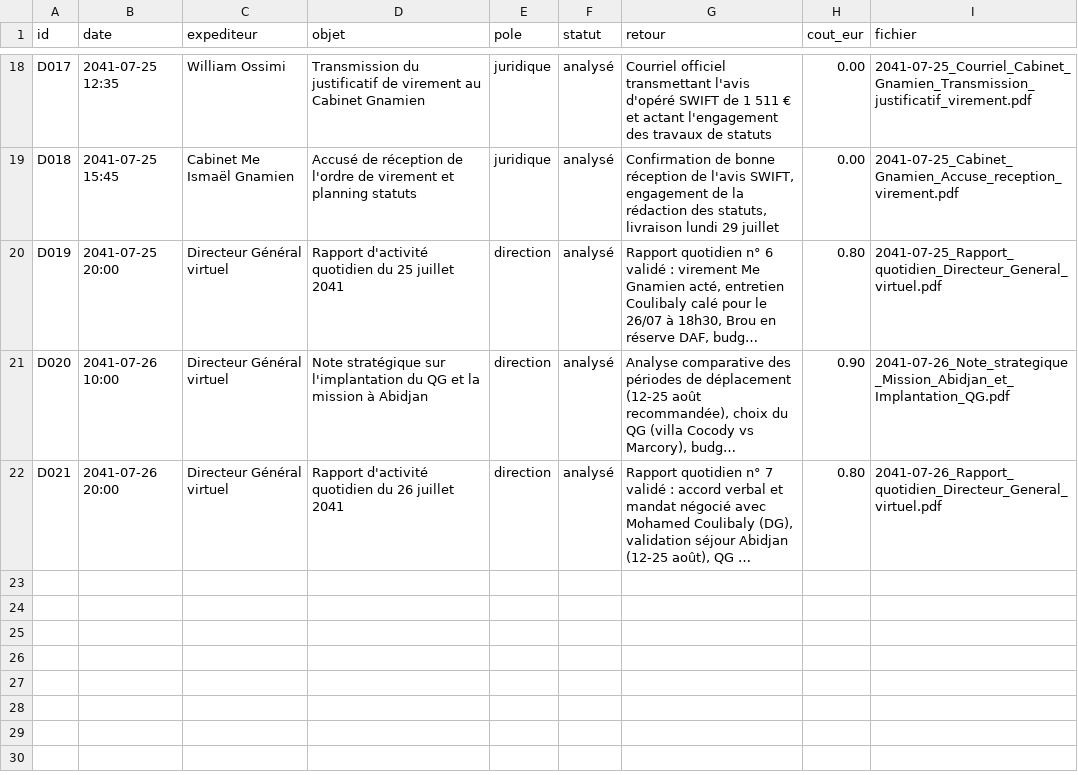
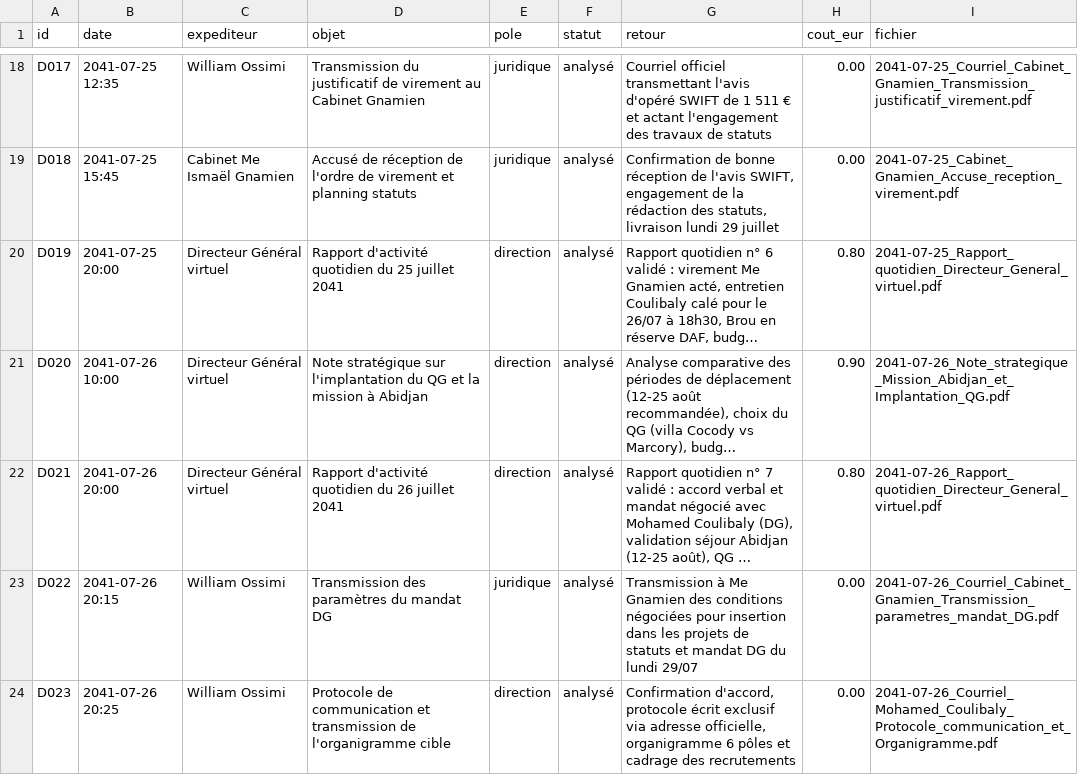
Before and after one commit to ossimiossimiwilliam10-cyber/simulation-william, a CSV file: etat/gestion-documents.csv, drawn as a sheet; only a part is shown, gaps mark what is left out; long unchanged cells end in …; the diff names each change by its address in the sheet, - before the commit and + after, or states it on an @@ line.

Commit message:
Tour n° 60 (26/07/2041 20h30) : transmission mandat Me Gnamien (D022) et protocole/organigramme Mohamed Coulibaly (D023)

```diff
--- a/etat/gestion-documents.csv
+++ b/etat/gestion-documents.csv
+row 23: D022 | 2041-07-26 20:15 | William Ossimi | Transmission des paramètres du mandat DG | juridique | analysé | Transmission à Me Gnamien des conditions négociées pour insertion dans les projets de statuts et mandat DG du lundi 29/07 | 0.00 | 2041-07-26_Courriel_Cabinet_Gnamien_Transmission_parametres_mandat_DG.pdf
+row 24: D023 | 2041-07-26 20:25 | William Ossimi | Protocole de communication et transmission de l'organigramme cible | direction | analysé | Confirmation d'accord, protocole écrit exclusif via adresse officielle, organigramme 6 pôles et cadrage des recrutements | 0.00 | 2041-07-26_Courriel_Mohamed_Coulibaly_Protocole_communication_et_Organigramme.pdf
```
Also changed, not shown: donnees/ambiances.csv, etat/agenda.csv, 19 other files.
